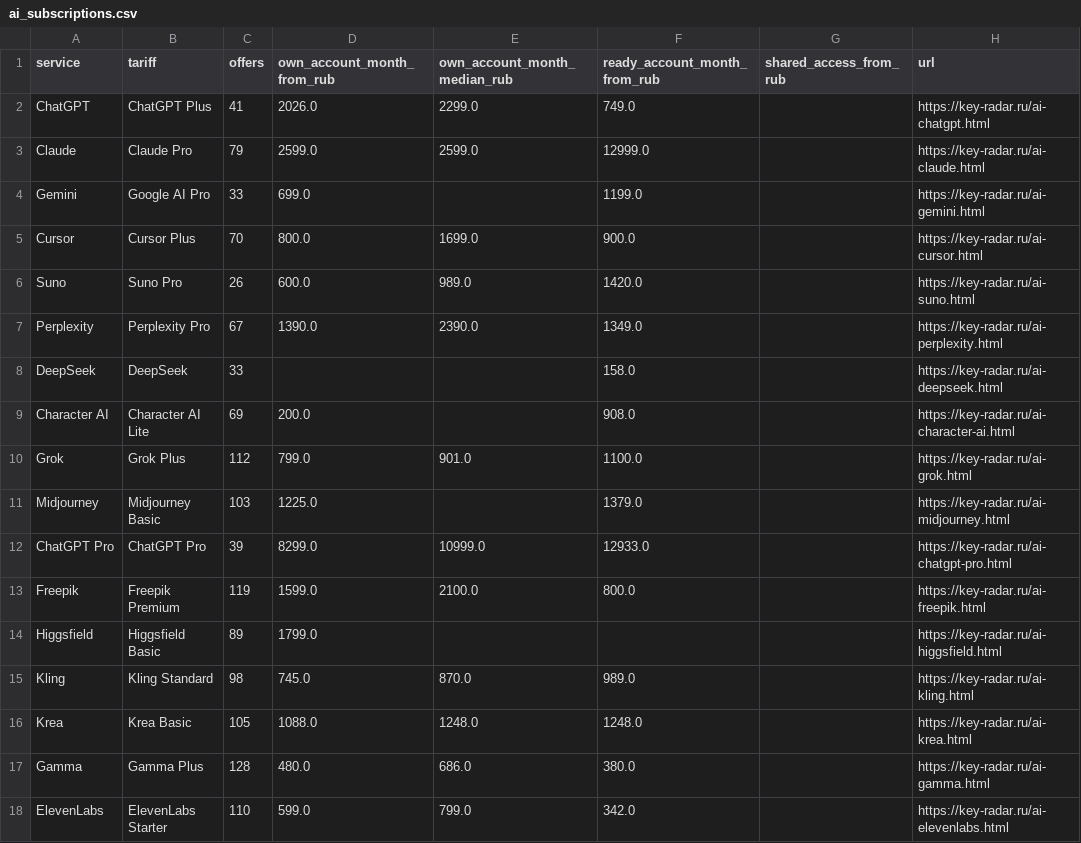
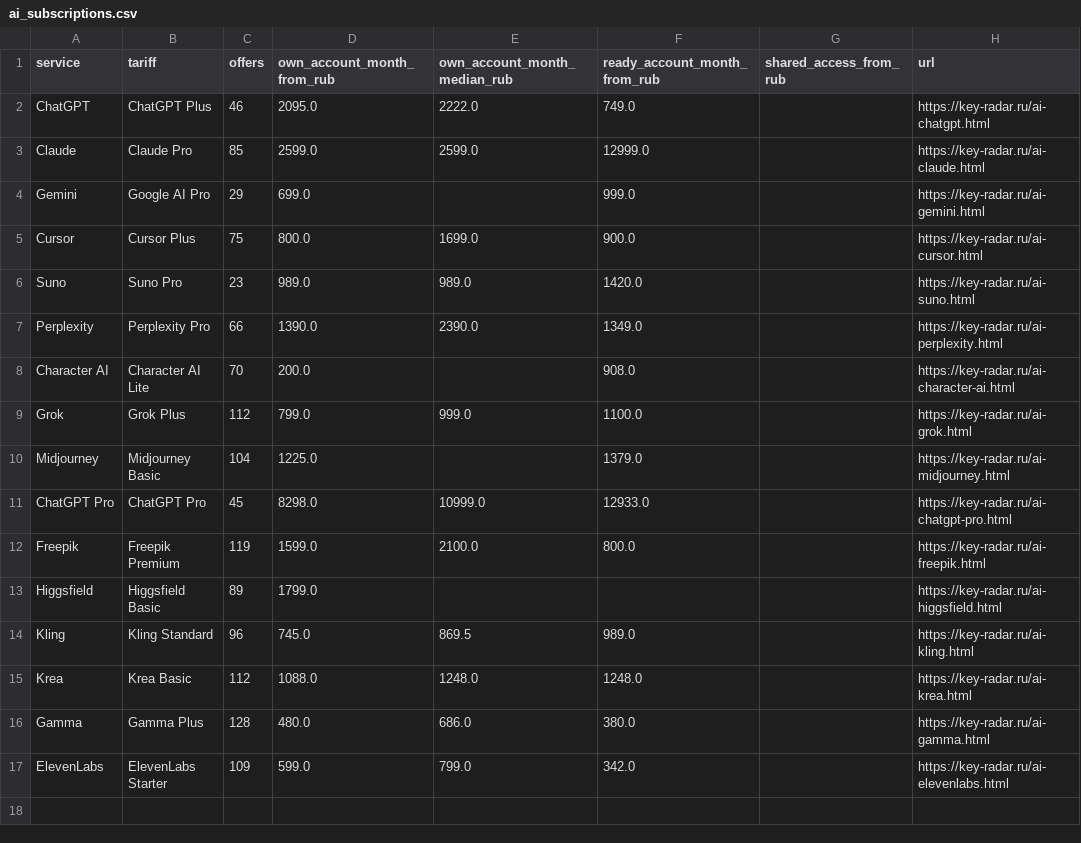
Before and after one commit to PavlShe/KeyRadar, a CSV file: data/ai_subscriptions.csv, drawn as a sheet.

```diff
--- a/data/ai_subscriptions.csv
+++ b/data/ai_subscriptions.csv
@@ -1,18 +1,17 @@
 service,tariff,offers,own_account_month_from_rub,own_account_month_median_rub,ready_account_month_from_rub,shared_access_from_rub,url
-ChatGPT,ChatGPT Plus,41,2026.0,2299.0,749.0,,https://key-radar.ru/ai-chatgpt.html
-Claude,Claude Pro,79,2599.0,2599.0,12999.0,,https://key-radar.ru/ai-claude.html
-Gemini,Google AI Pro,33,699.0,,1199.0,,https://key-radar.ru/ai-gemini.html
-Cursor,Cursor Plus,70,800.0,1699.0,900.0,,https://key-radar.ru/ai-cursor.html
-Suno,Suno Pro,26,600.0,989.0,1420.0,,https://key-radar.ru/ai-suno.html
-Perplexity,Perplexity Pro,67,1390.0,2390.0,1349.0,,https://key-radar.ru/ai-perplexity.html
-DeepSeek,DeepSeek,33,,,158.0,,https://key-radar.ru/ai-deepseek.html
-Character AI,Character AI Lite,69,200.0,,908.0,,https://key-radar.ru/ai-character-ai.html
-Grok,Grok Plus,112,799.0,901.0,1100.0,,https://key-radar.ru/ai-grok.html
-Midjourney,Midjourney Basic,103,1225.0,,1379.0,,https://key-radar.ru/ai-midjourney.html
-ChatGPT Pro,ChatGPT Pro,39,8299.0,10999.0,12933.0,,https://key-radar.ru/ai-chatgpt-pro.html
+ChatGPT,ChatGPT Plus,46,2095.0,2222.0,749.0,,https://key-radar.ru/ai-chatgpt.html
+Claude,Claude Pro,85,2599.0,2599.0,12999.0,,https://key-radar.ru/ai-claude.html
+Gemini,Google AI Pro,29,699.0,,999.0,,https://key-radar.ru/ai-gemini.html
+Cursor,Cursor Plus,75,800.0,1699.0,900.0,,https://key-radar.ru/ai-cursor.html
+Suno,Suno Pro,23,989.0,989.0,1420.0,,https://key-radar.ru/ai-suno.html
+Perplexity,Perplexity Pro,66,1390.0,2390.0,1349.0,,https://key-radar.ru/ai-perplexity.html
+Character AI,Character AI Lite,70,200.0,,908.0,,https://key-radar.ru/ai-character-ai.html
+Grok,Grok Plus,112,799.0,999.0,1100.0,,https://key-radar.ru/ai-grok.html
+Midjourney,Midjourney Basic,104,1225.0,,1379.0,,https://key-radar.ru/ai-midjourney.html
+ChatGPT Pro,ChatGPT Pro,45,8298.0,10999.0,12933.0,,https://key-radar.ru/ai-chatgpt-pro.html
 Freepik,Freepik Premium,119,1599.0,2100.0,800.0,,https://key-radar.ru/ai-freepik.html
 Higgsfield,Higgsfield Basic,89,1799.0,,,,https://key-radar.ru/ai-higgsfield.html
-Kling,Kling Standard,98,745.0,870.0,989.0,,https://key-radar.ru/ai-kling.html
-Krea,Krea Basic,105,1088.0,1248.0,1248.0,,https://key-radar.ru/ai-krea.html
+Kling,Kling Standard,96,745.0,869.5,989.0,,https://key-radar.ru/ai-kling.html
+Krea,Krea Basic,112,1088.0,1248.0,1248.0,,https://key-radar.ru/ai-krea.html
 Gamma,Gamma Plus,128,480.0,686.0,380.0,,https://key-radar.ru/ai-gamma.html
-ElevenLabs,ElevenLabs Starter,110,599.0,799.0,342.0,,https://key-radar.ru/ai-elevenlabs.html
+ElevenLabs,ElevenLabs Starter,109,599.0,799.0,342.0,,https://key-radar.ru/ai-elevenlabs.html
```
Also changed, not shown: data/history/ai_daily.csv, data/prices.csv, 5 other files.
